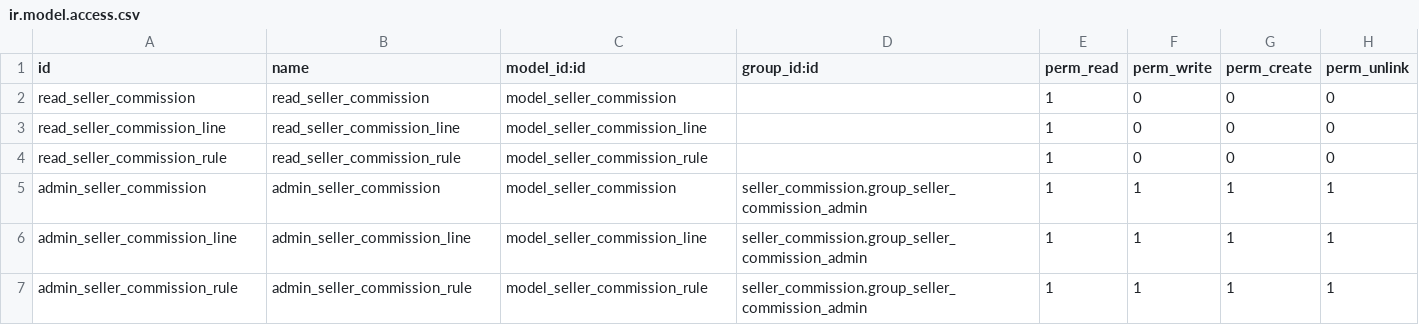
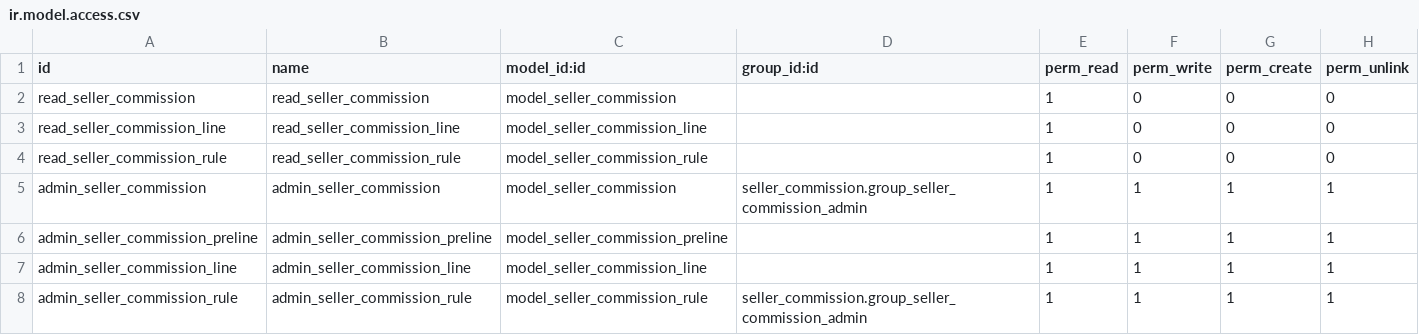
Before and after one commit to Pvalero70/test-oct-moto, a CSV file: seller_commission/security/ir.model.access.csv, drawn as a sheet.

```diff
--- a/seller_commission/security/ir.model.access.csv
+++ b/seller_commission/security/ir.model.access.csv
@@ -5,3 +5,4 @@ read_seller_commission_rule,read_seller_commission_rule,model_seller_commission_
 admin_seller_commission,admin_seller_commission,model_seller_commission,seller_commission.group_seller_commission_admin,1,1,1,1
-admin_seller_commission_line,admin_seller_commission_line,model_seller_commission_line,seller_commission.group_seller_commission_admin,1,1,1,1
+admin_seller_commission_preline,admin_seller_commission_preline,model_seller_commission_preline,,1,1,1,1
+admin_seller_commission_line,admin_seller_commission_line,model_seller_commission_line,,1,1,1,1
 admin_seller_commission_rule,admin_seller_commission_rule,model_seller_commission_rule,seller_commission.group_seller_commission_admin,1,1,1,1
```
Also changed, not shown: 3 other files.
